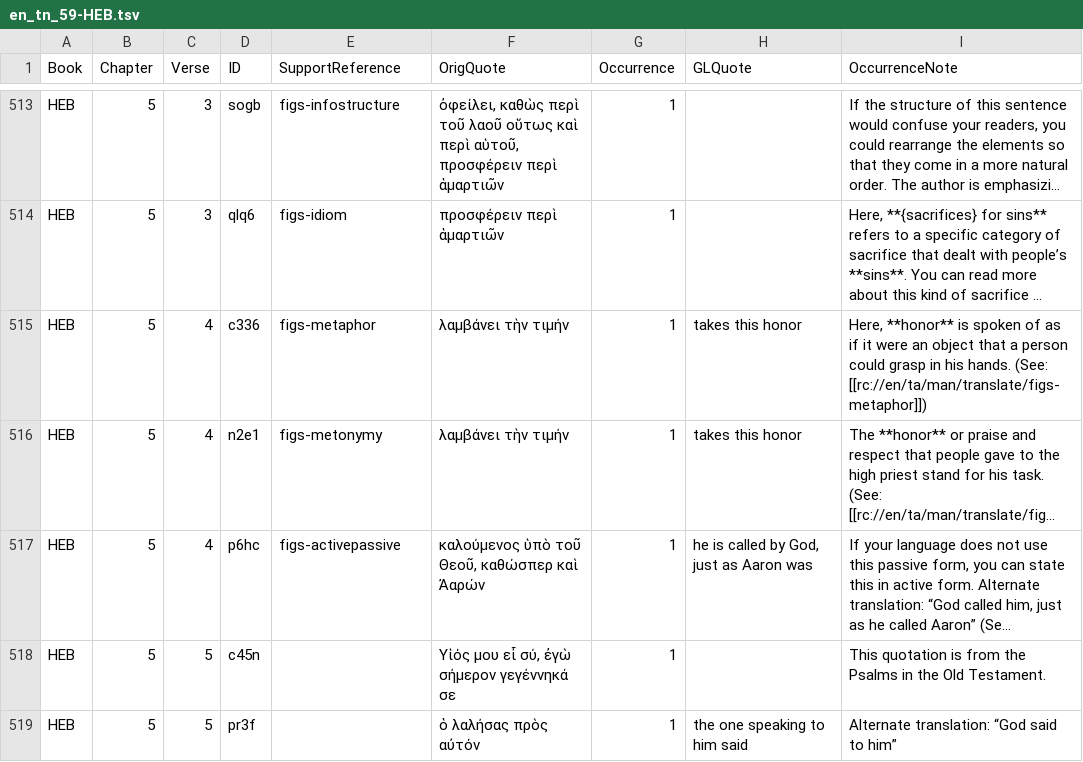
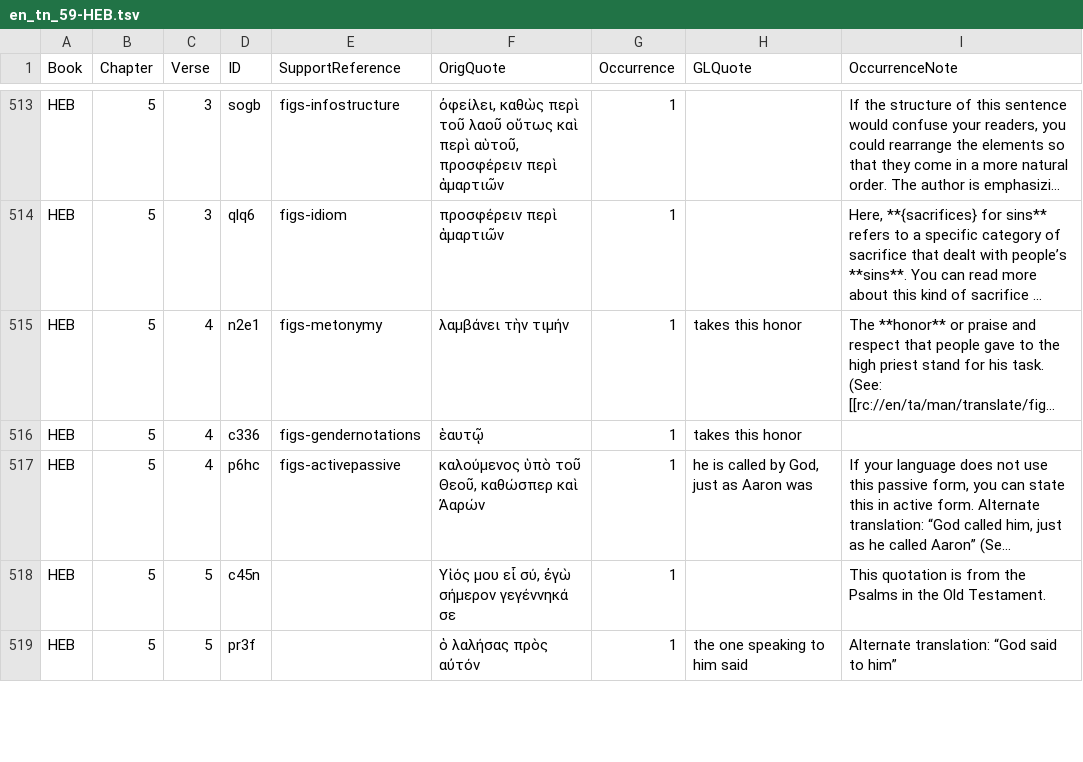
Before and after one commit to richmahn/en_tn, a TSV file: en_tn_59-HEB.tsv, drawn as a sheet; only a part is shown, gaps mark what is left out; long unchanged cells end in …; removed rows and columns are numbered as before the commit, all else as after; the diff names each change by its address in the sheet, - before the commit and + after, or states it on an @@ line.

Commit message:
Edit 'en_tn_59-HEB.tsv' using 'tc-create-app'

```diff
--- a/en_tn_59-HEB.tsv
+++ b/en_tn_59-HEB.tsv
-row 515: HEB | 5 | 4 | c336 | figs-metaphor | λαμβάνει τὴν τιμήν | 1 | takes this honor | Here, **honor** is spoken of as if it were an object that a person could grasp in his hands. (See: [[rc://en/ta/man/translate/figs-metaphor]])
+row 516: HEB | 5 | 4 | c336 | figs-gendernotations | ἑαυτῷ | 1 | takes this honor
```
